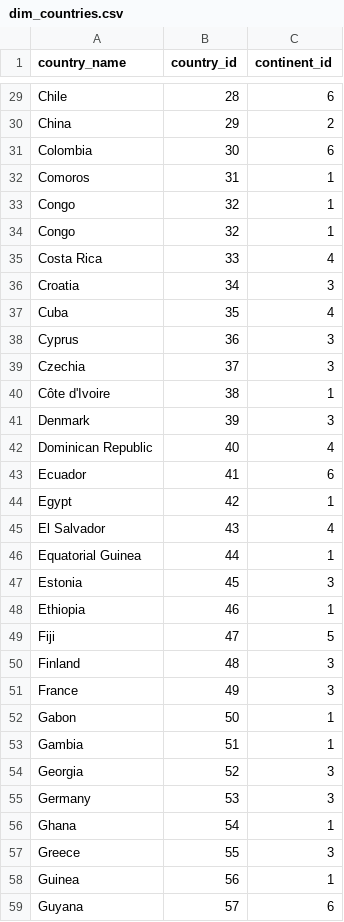
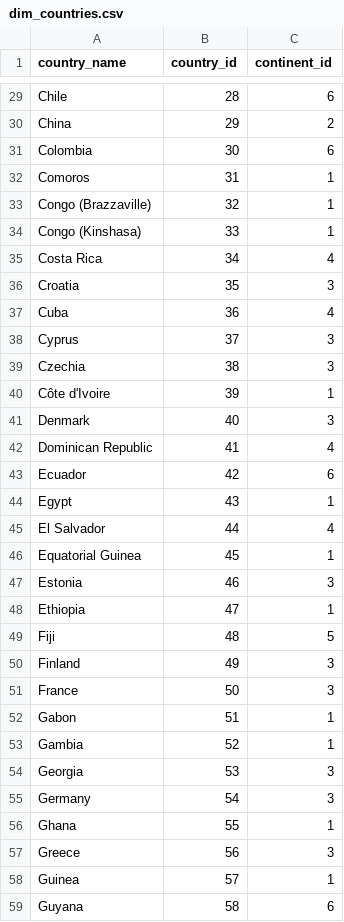
Before and after one commit to vltnnx/Tourims-Data-Project, a CSV file: data/clean-db/dim_countries.csv, drawn as a sheet; only a part is shown, gaps mark what is left out; the diff covers the shown part only.

```diff
--- a/data/clean-db/dim_countries.csv
+++ b/data/clean-db/dim_countries.csv
@@ -32,28 +32,28 @@ Colombia,30,6
 Comoros,31,1
-Congo,32,1
-Congo,32,1
-Costa Rica,33,4
-Croatia,34,3
-Cuba,35,4
-Cyprus,36,3
-Czechia,37,3
-Côte d'Ivoire,38,1
-Denmark,39,3
-Dominican Republic,40,4
-Ecuador,41,6
-Egypt,42,1
-El Salvador,43,4
-Equatorial Guinea,44,1
-Estonia,45,3
-Ethiopia,46,1
-Fiji,47,5
-Finland,48,3
-France,49,3
-Gabon,50,1
-Gambia,51,1
-Georgia,52,3
-Germany,53,3
-Ghana,54,1
-Greece,55,3
-Guinea,56,1
-Guyana,57,6
+Congo (Brazzaville),32,1
+Congo (Kinshasa),33,1
+Costa Rica,34,4
+Croatia,35,3
+Cuba,36,4
+Cyprus,37,3
+Czechia,38,3
+Côte d'Ivoire,39,1
+Denmark,40,3
+Dominican Republic,41,4
+Ecuador,42,6
+Egypt,43,1
+El Salvador,44,4
+Equatorial Guinea,45,1
+Estonia,46,3
+Ethiopia,47,1
+Fiji,48,5
+Finland,49,3
+France,50,3
+Gabon,51,1
+Gambia,52,1
+Georgia,53,3
+Germany,54,3
+Ghana,55,1
+Greece,56,3
+Guinea,57,1
+Guyana,58,6
```
Also changed, not shown: 99 edited cells elsewhere in this file, data/clean-db/dim_stations.csv, 3 other files.
